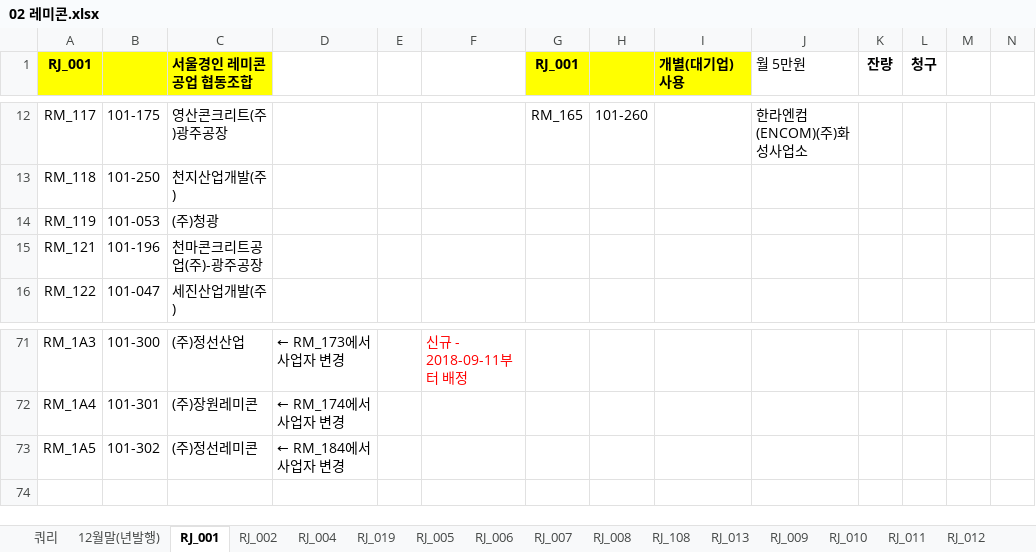
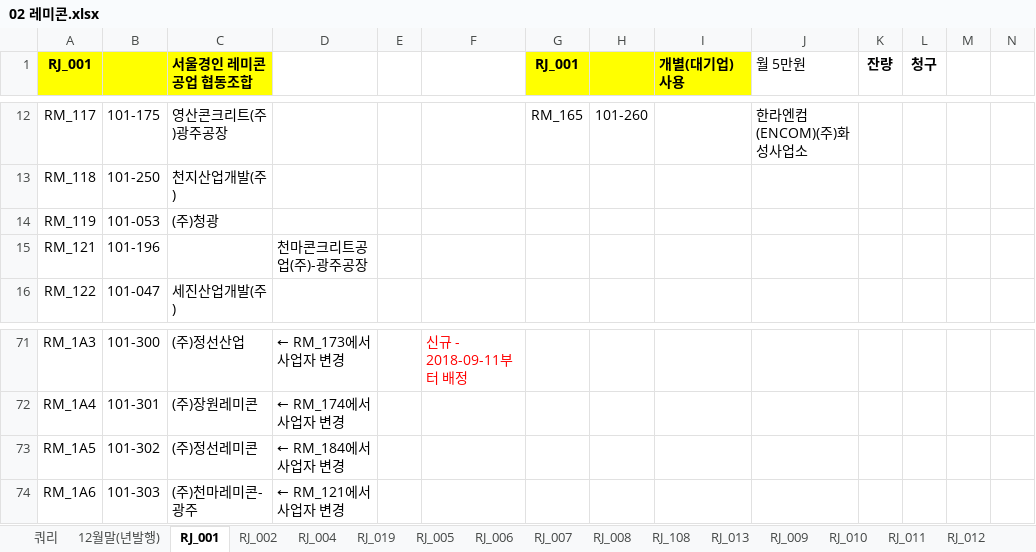
Before and after one commit to lovelhn/02_GimaekBill, an Excel workbook: 02 레미콘.xlsx, sheet RJ_001, drawn as a sheet; only a part is shown, gaps mark what is left out; values as stored, in another font and other column widths than the file's, no borders; rows hold the shown columns only; the diff names each change by its address in the sheet, - before the commit and + after, or states it on an @@ line.

```diff
--- a/02 레미콘.xlsx (sheet RJ_001)
+++ b/02 레미콘.xlsx (sheet RJ_001)
-C15 (서울경인 레미콘 공업 협동조합): 천마콘크리트공업(주)-광주공장
+C15 (서울경인 레미콘 공업 협동조합): (empty)
-D15: (empty)
+D15: 천마콘크리트공업(주)-광주공장
+row 74: RM_1A6 | 101-303 | (주)천마레미콘-광주 | ← RM_121에서 사업자 변경
```
Also changed, not shown: sheet RJ_019, sheet RJ_009, sheet RJ_002, sheet RJ_004, sheet RJ_013, 01 회원사사용료현황.xlsx, 03 아스콘.xlsx.
